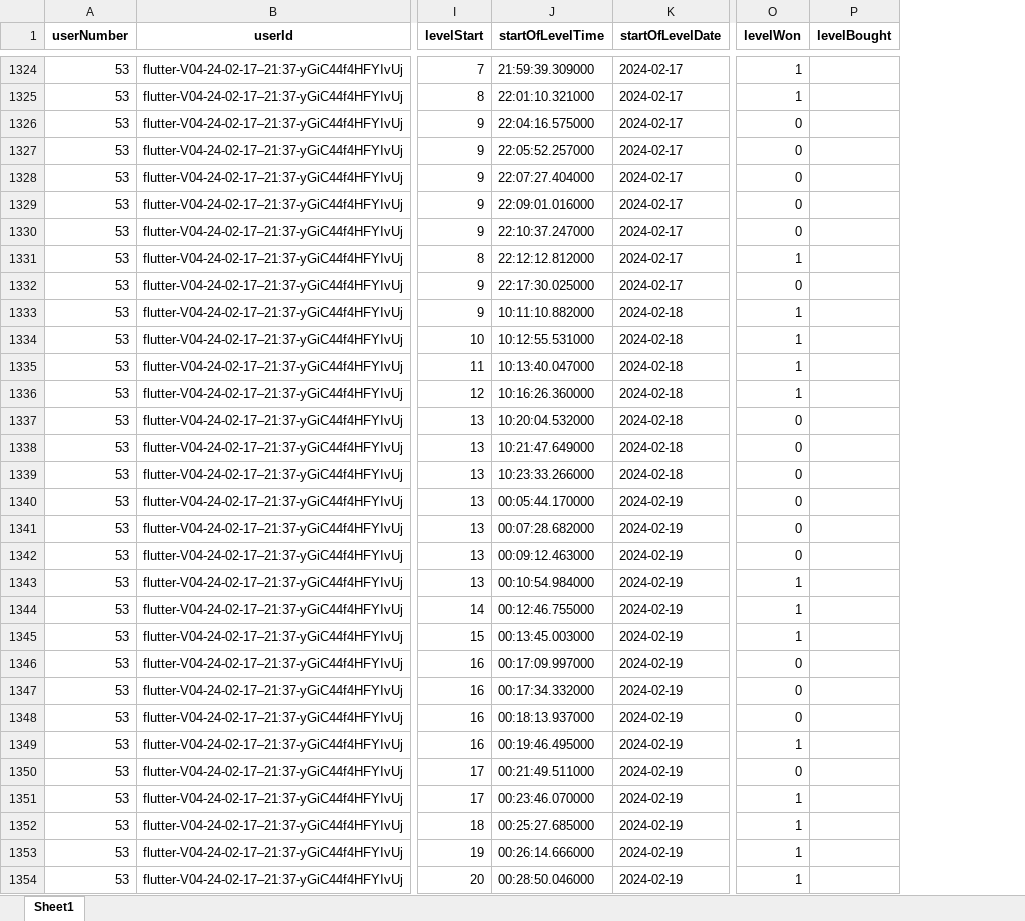
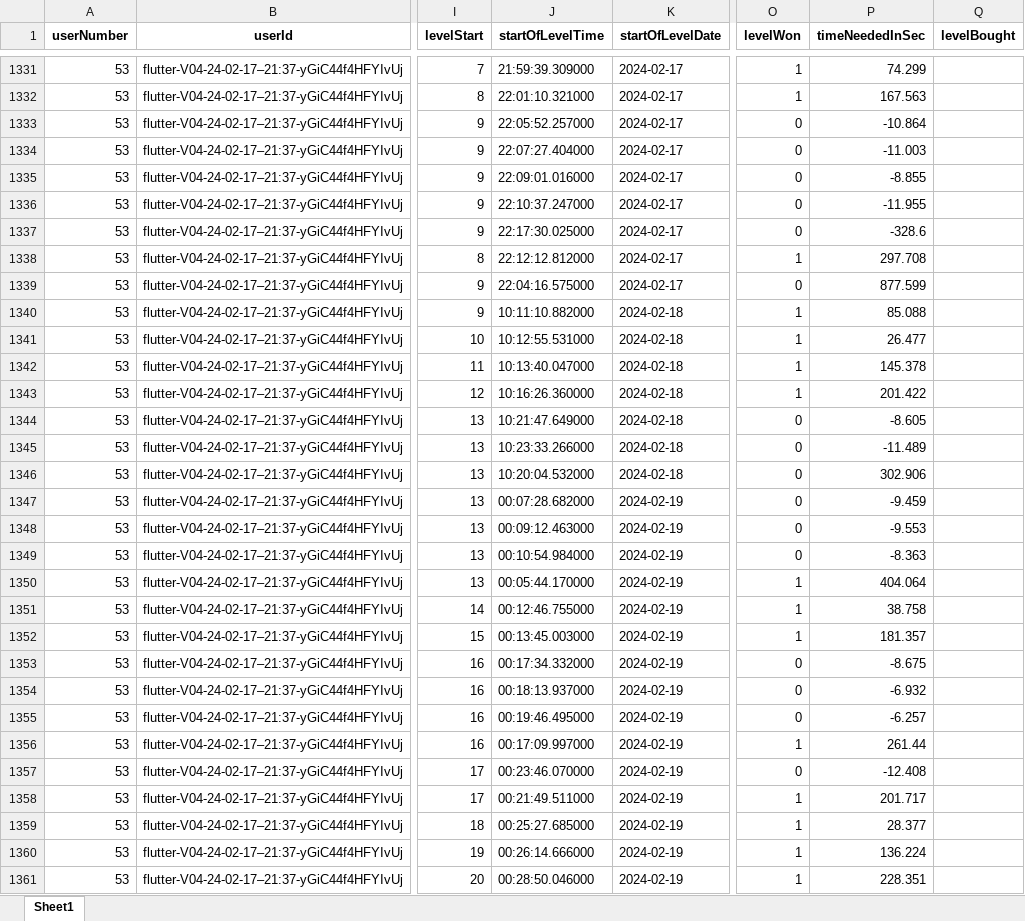
Before and after one commit to felpower/Projekt2_Flutter_Crush, an Excel workbook: generators/dark_patterns_data.xlsx, sheet Sheet1, drawn as a sheet; only a part is shown, gaps mark what is left out; values as stored, in another font and other column widths than the file's, no borders; addresses are those after the commit; the diff covers the shown part only; the diff names each change by its address in the sheet, - before the commit and + after, or states it on an @@ line.

Commit message:
TimeNeededInSeconds for finishing of level is now added

```diff
--- a/generators/dark_patterns_data.xlsx (sheet Sheet1)
+++ b/generators/dark_patterns_data.xlsx (sheet Sheet1)
+column P (timeNeededInSec), rows 1331-1361: 74.299 | 167.563 | -10.864 | -11.003 | -8.855 | -11.955 | -328.6 | 297.708 | 877.599 | 85.088 | 26.477 | 145.378 | 201.422 | -8.605 | -11.489 | 302.906 | -9.459 | -9.553 | -8.363 | 404.064 | 38.758 | 181.357 | -8.675 | -6.932 | -6.257 | 261.44 | -12.408 | 201.717 | 28.377 | 136.224 | 228.351
-J1333 (startOfLevelTime): 22:04:16.575000
+J1333 (startOfLevelTime): 22:05:52.257000
-J1334 (startOfLevelTime): 22:05:52.257000
+J1334 (startOfLevelTime): 22:07:27.404000
-J1335 (startOfLevelTime): 22:07:27.404000
+J1335 (startOfLevelTime): 22:09:01.016000
-J1336 (startOfLevelTime): 22:09:01.016000
+J1336 (startOfLevelTime): 22:10:37.247000
-J1337 (startOfLevelTime): 22:10:37.247000
+J1337 (startOfLevelTime): 22:17:30.025000
-J1339 (startOfLevelTime): 22:17:30.025000
+J1339 (startOfLevelTime): 22:04:16.575000
-J1344 (startOfLevelTime): 10:20:04.532000
+J1344 (startOfLevelTime): 10:21:47.649000
-J1345 (startOfLevelTime): 10:21:47.649000
+J1345 (startOfLevelTime): 10:23:33.266000
-J1346 (startOfLevelTime): 10:23:33.266000
+J1346 (startOfLevelTime): 10:20:04.532000
-J1347 (startOfLevelTime): 00:05:44.170000
+J1347 (startOfLevelTime): 00:07:28.682000
-J1348 (startOfLevelTime): 00:07:28.682000
+J1348 (startOfLevelTime): 00:09:12.463000
-J1349 (startOfLevelTime): 00:09:12.463000
+J1349 (startOfLevelTime): 00:10:54.984000
-J1350 (startOfLevelTime): 00:10:54.984000
+J1350 (startOfLevelTime): 00:05:44.170000
-J1353 (startOfLevelTime): 00:17:09.997000
+J1353 (startOfLevelTime): 00:17:34.332000
-J1354 (startOfLevelTime): 00:17:34.332000
+J1354 (startOfLevelTime): 00:18:13.937000
-J1355 (startOfLevelTime): 00:18:13.937000
+J1355 (startOfLevelTime): 00:19:46.495000
-J1356 (startOfLevelTime): 00:19:46.495000
+J1356 (startOfLevelTime): 00:17:09.997000
-J1357 (startOfLevelTime): 00:21:49.511000
+J1357 (startOfLevelTime): 00:23:46.070000
-J1358 (startOfLevelTime): 00:23:46.070000
+J1358 (startOfLevelTime): 00:21:49.511000
```
Also changed, not shown: 7 added rows and 297 edited cells elsewhere in this sheet, 1 other file.
